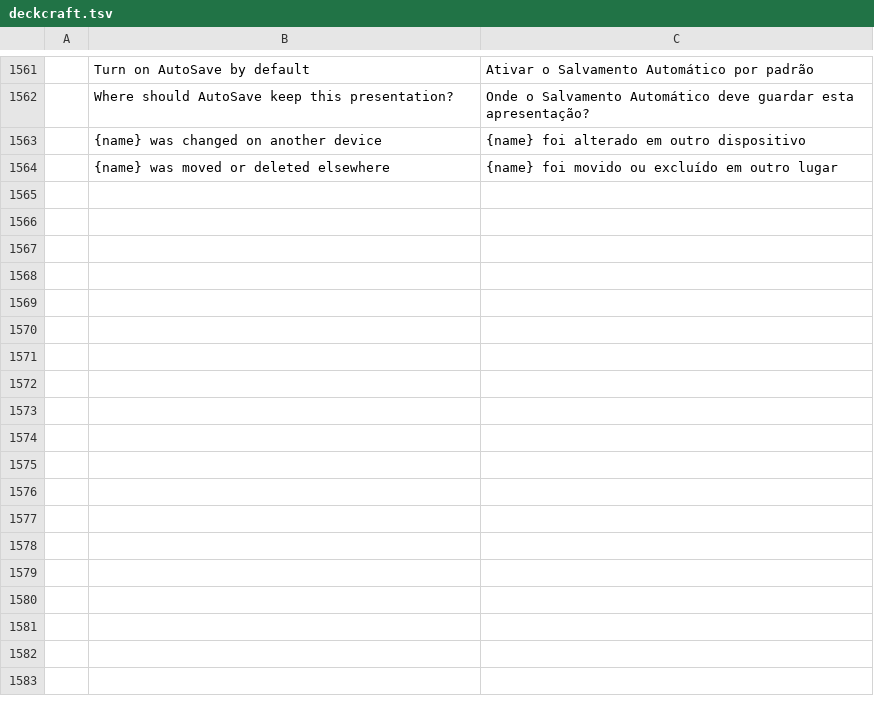
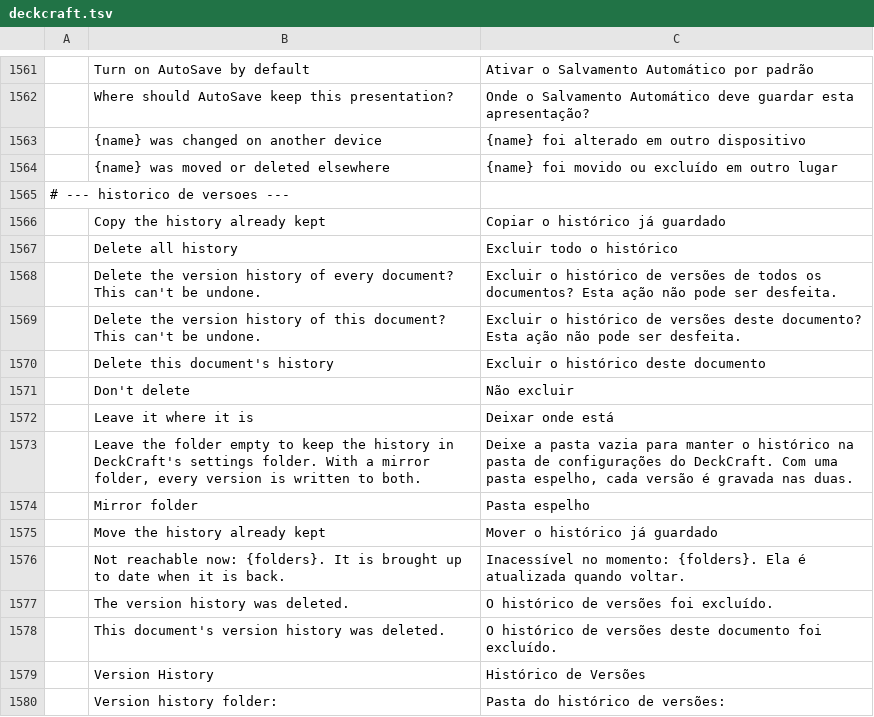
Before and after one commit to simscorpbs/deckcraft, a TSV file: i18n/locales/pt-br/deckcraft.tsv, drawn as a sheet; only a part is shown, gaps mark what is left out; the diff names each change by its address in the sheet, - before the commit and + after, or states it on an @@ line.

```diff
--- a/i18n/locales/pt-br/deckcraft.tsv
+++ b/i18n/locales/pt-br/deckcraft.tsv
+row 1565: # --- historico de versoes ---
+row 1566:  | Copy the history already kept | Copiar o histórico já guardado
+row 1567:  | Delete all history | Excluir todo o histórico
+row 1568:  | Delete the version history of every document? This can't be undone. | Excluir o histórico de versões de todos os documentos? Esta ação não pode ser desfeita.
+row 1569:  | Delete the version history of this document? This can't be undone. | Excluir o histórico de versões deste documento? Esta ação não pode ser desfeita.
+row 1570:  | Delete this document's history | Excluir o histórico deste documento
+row 1571:  | Don't delete | Não excluir
+row 1572:  | Leave it where it is | Deixar onde está
+row 1573:  | Leave the folder empty to keep the history in DeckCraft's settings folder. With a mirror folder, every version is written to both. | Deixe a pasta vazia para manter o histórico na pasta de configurações do DeckCraft. Com uma pasta espelho, cada versão é gravada nas duas.
+row 1574:  | Mirror folder | Pasta espelho
+row 1575:  | Move the history already kept | Mover o histórico já guardado
+row 1576:  | Not reachable now: {folders}. It is brought up to date when it is back. | Inacessível no momento: {folders}. Ela é atualizada quando voltar.
+row 1577:  | The version history was deleted. | O histórico de versões foi excluído.
+row 1578:  | This document's version history was deleted. | O histórico de versões deste documento foi excluído.
+row 1579:  | Version History | Histórico de Versões
+row 1580:  | Version history folder: | Pasta do histórico de versões:
```
Also changed, not shown: 21 other files.
